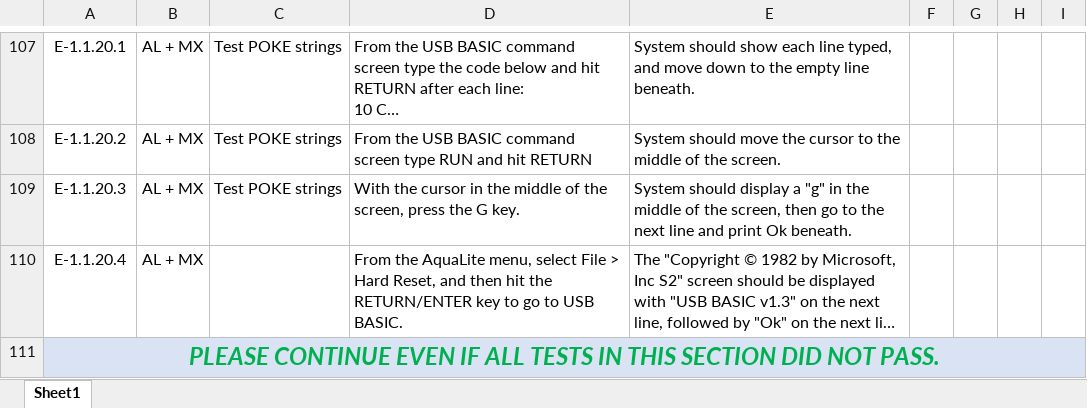
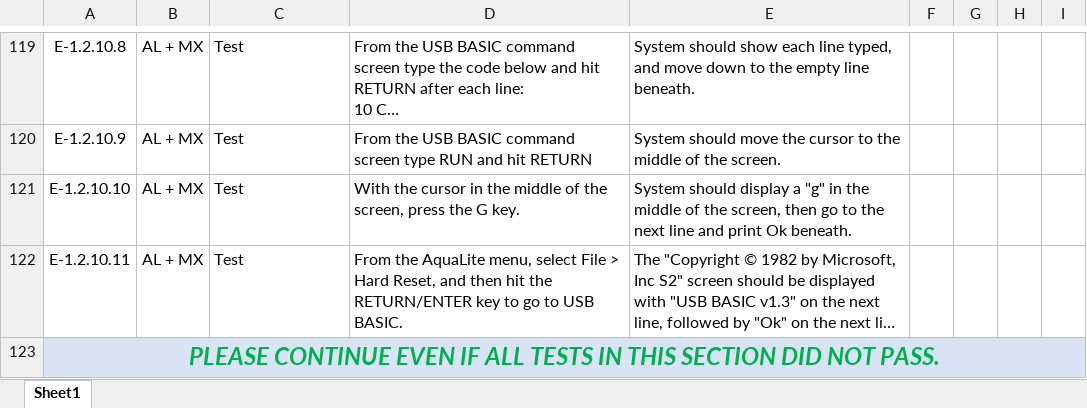
Before and after one commit to 1stage/Aquarius-MX, an Excel workbook: docs/Alpha Test Plan - USB BASIC v1.3.xlsx, sheet Sheet1, drawn as a sheet; only a part is shown, gaps mark what is left out; long unchanged cells end in …; values as stored, in another font and other column widths than the file's, no borders; charts and pictures not drawn; addresses are those after the commit; the diff covers the shown part only; the diff names each change by its address in the sheet, - before the commit and + after, or states it on an @@ line.

```diff
--- a/docs/Alpha Test Plan - USB BASIC v1.3.xlsx (sheet Sheet1)
+++ b/docs/Alpha Test Plan - USB BASIC v1.3.xlsx (sheet Sheet1)
-A119: E-1.1.20.1
+A119: E-1.2.10.8
-C119:C121: Test POKE strings
+C119:C121: Test
-A120: E-1.1.20.2
+A120: E-1.2.10.9
-A121: E-1.1.20.3
+A121: E-1.2.10.10
-A122: E-1.1.20.4
+A122: E-1.2.10.11
-C122: (empty)
+C122: Test
```
Also changed, not shown: 13 added rows, 1 removed row, 20 edited cells and merged cells elsewhere in this sheet.
